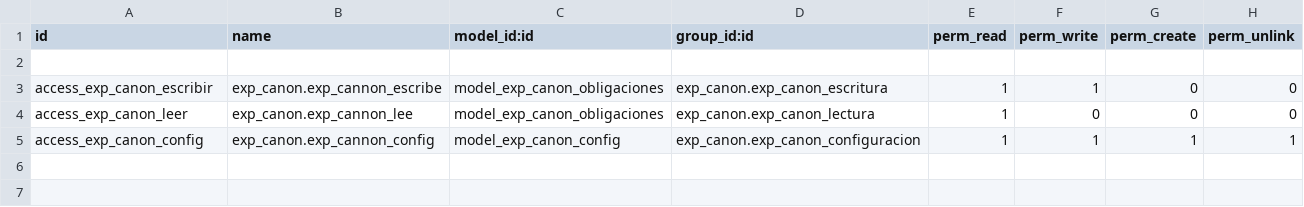
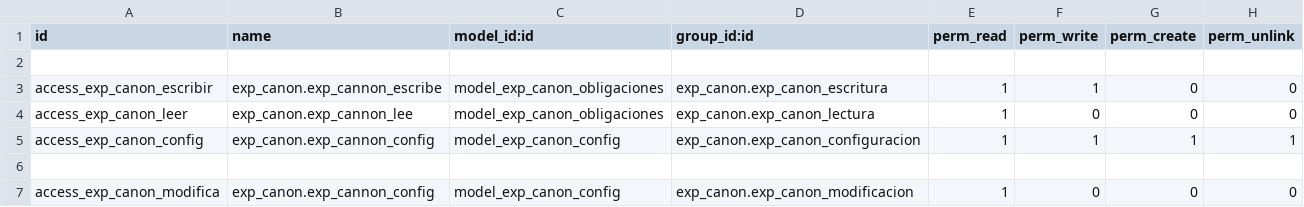
Before and after one commit to gisminero/addons_sigetrami, a CSV file: exp_canon/security/ir.model.access.csv, drawn as a sheet.

Commit message:
se agrega permiso que permite cambiar tipo de configuracion

```diff
--- a/exp_canon/security/ir.model.access.csv
+++ b/exp_canon/security/ir.model.access.csv
@@ -5 +5,3 @@ access_exp_canon_leer,exp_canon.exp_cannon_lee,model_exp_canon_obligaciones,exp_
 access_exp_canon_config,exp_canon.exp_cannon_config,model_exp_canon_config,exp_canon.exp_canon_configuracion,1,1,1,1
+
+access_exp_canon_modifica,exp_canon.exp_cannon_config,model_exp_canon_config,exp_canon.exp_canon_modificacion,1,0,0,0
```
Also changed, not shown: 2 other files.
